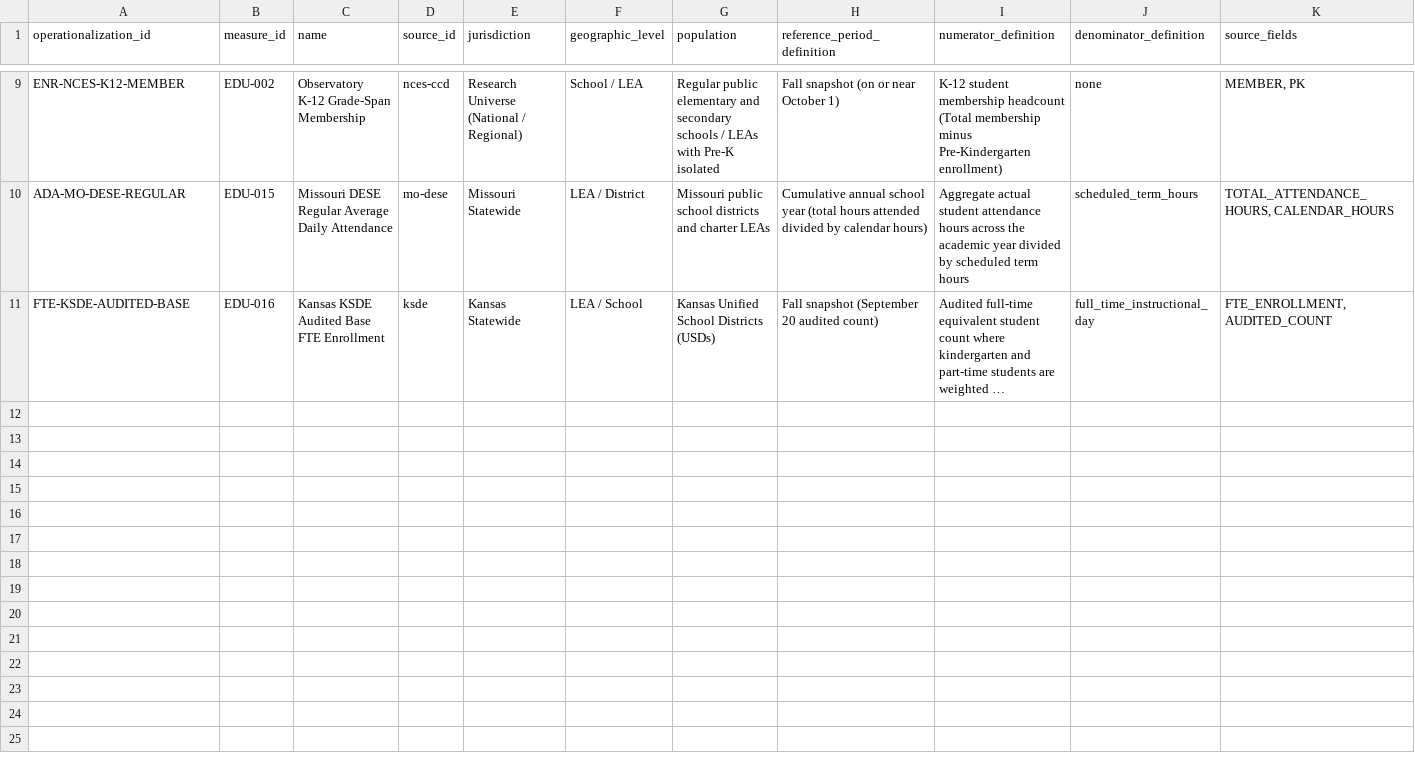
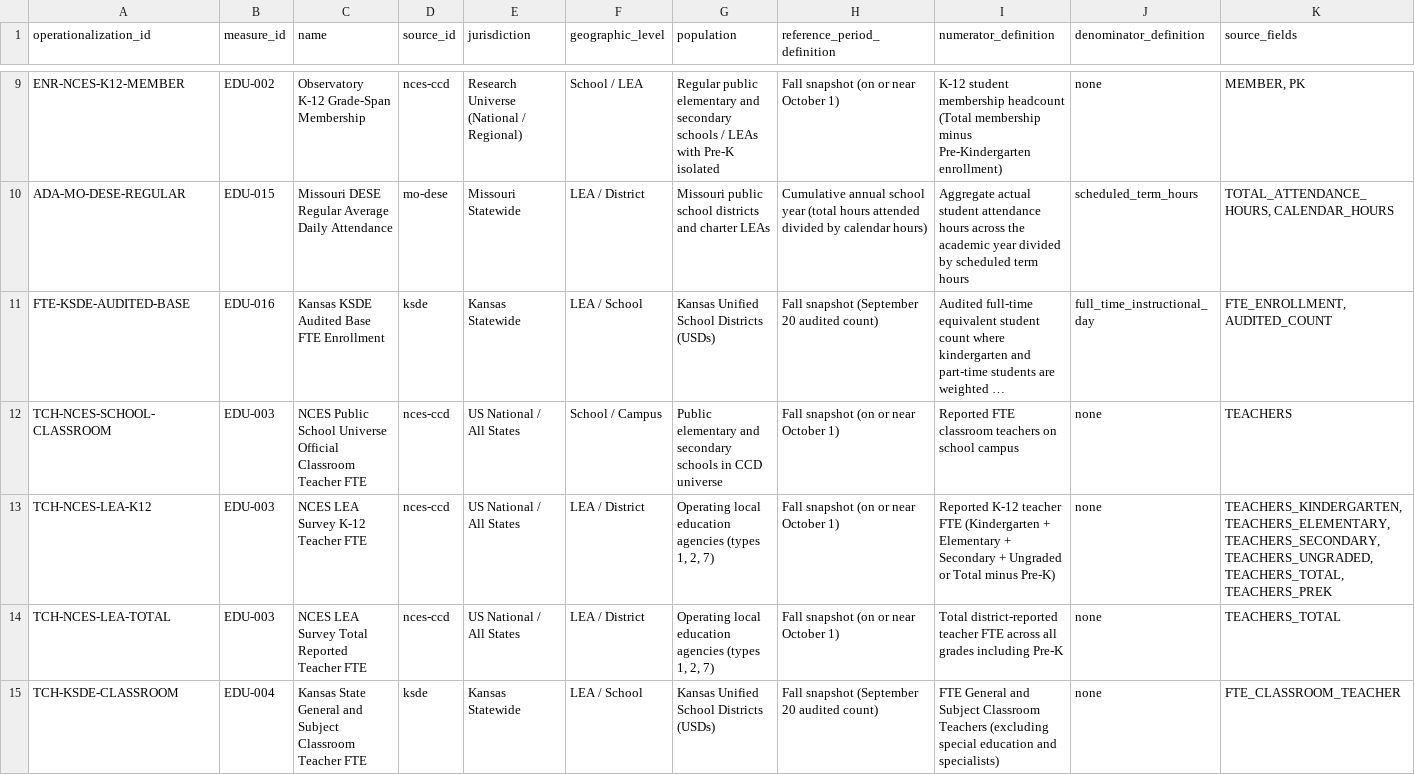
Before and after one commit to admiralorbiter/computational-sketchbook, a CSV file: 2026/2026-09-26-education-data-observatory/registry/operationalizations.csv, drawn as a sheet; only a part is shown, gaps mark what is left out; long unchanged cells end in …; rows hold the shown columns only; the diff names each change by its address in the sheet, - before the commit and + after, or states it on an @@ line.

```diff
--- a/2026/2026-09-26-education-data-observatory/registry/operationalizations.csv
+++ b/2026/2026-09-26-education-data-observatory/registry/operationalizations.csv
+row 12: TCH-NCES-SCHOOL-CLASSROOM | EDU-003 | NCES Public School Universe Official Classroom Teacher FTE | nces-ccd | US National / All States | School / Campus | Public elementary and secondary schools in CCD universe | Fall snapshot (on or near October 1) | Reported FTE classroom teachers on school campus | none | TEACHERS
+row 13: TCH-NCES-LEA-K12 | EDU-003 | NCES LEA Survey K-12 Teacher FTE | nces-ccd | US National / All States | LEA / District | Operating local education agencies (types 1, 2, 7) | Fall snapshot (on or near October 1) | Reported K-12 teacher FTE (Kindergarten + Elementary + Secondary + Ungraded or Total minus Pre-K) | none | TEACHERS_KINDERGARTEN, TEACHERS_ELEMENTARY, TEACHERS_SECONDARY, TEACHERS_UNGRADED, TEACHERS_TOTAL, TEACHERS_PREK
+row 14: TCH-NCES-LEA-TOTAL | EDU-003 | NCES LEA Survey Total Reported Teacher FTE | nces-ccd | US National / All States | LEA / District | Operating local education agencies (types 1, 2, 7) | Fall snapshot (on or near October 1) | Total district-reported teacher FTE across all grades including Pre-K | none | TEACHERS_TOTAL
+row 15: TCH-KSDE-CLASSROOM | EDU-004 | Kansas State General and Subject Classroom Teacher FTE | ksde | Kansas Statewide | LEA / School | Kansas Unified School Districts (USDs) | Fall snapshot (September 20 audited count) | FTE General and Subject Classroom Teachers (excluding special education and specialists) | none | FTE_CLASSROOM_TEACHER
```
Also changed, not shown: 2026/2026-09-26-education-data-observatory/registry/measures.csv, 2026/2026-09-26-education-data-observatory/registry/relationships.csv, 13 other files.
